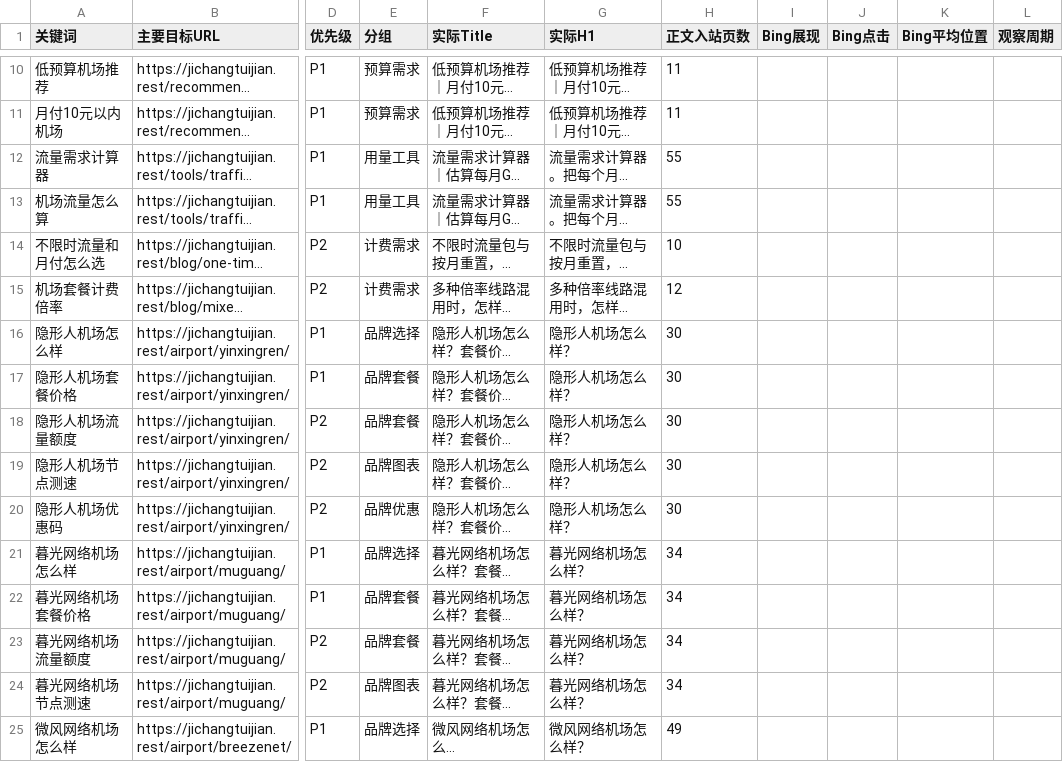
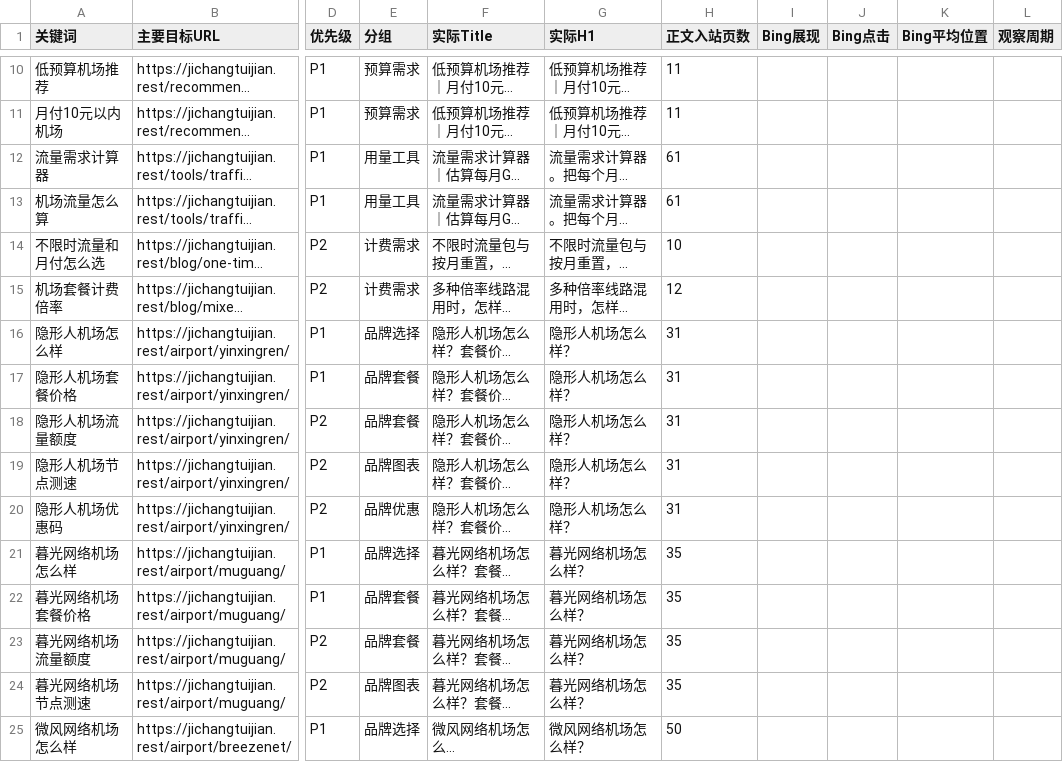
Before and after one commit to yinxingren588/jichangtuijian.rest, a CSV file: docs/search-performance-tracker.csv, drawn as a sheet; only a part is shown, gaps mark what is left out; long unchanged cells end in …; the diff covers the shown part only; the diff names each change by its address in the sheet, - before the commit and + after, or states it on an @@ line.

```diff
--- a/docs/search-performance-tracker.csv
+++ b/docs/search-performance-tracker.csv
-H12:H13 (正文入站页数): 55
+H12:H13 (正文入站页数): 61
-H16:H20 (正文入站页数): 30
+H16:H20 (正文入站页数): 31
-H21:H24 (正文入站页数): 34
+H21:H24 (正文入站页数): 35
-H25 (正文入站页数): 49
+H25 (正文入站页数): 50
```
Also changed, not shown: 36 edited cells elsewhere in this file, 28 other files.
